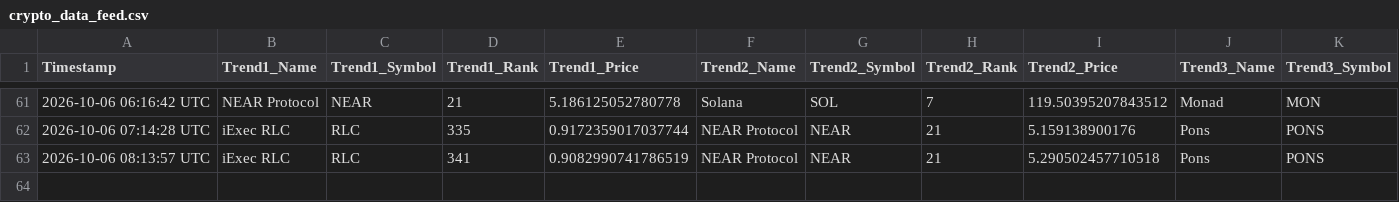
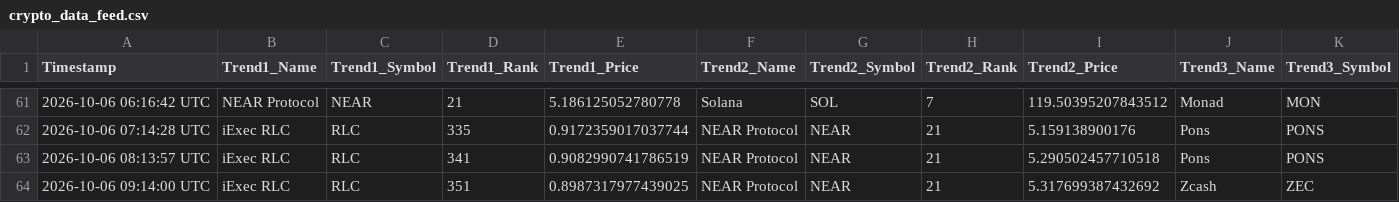
Before and after one commit to ezio-prog/crypto-data-grid, a CSV file: crypto_data_feed.csv, drawn as a sheet; only a part is shown, gaps mark what is left out; rows hold the shown columns only; the diff names each change by its address in the sheet, - before the commit and + after, or states it on an @@ line.

Commit message:
Automated update: Logged data string [skip ci]

```diff
--- a/crypto_data_feed.csv
+++ b/crypto_data_feed.csv
+row 64: 2026-10-06 09:14:00 UTC | iExec RLC | RLC | 351 | 0.8987317977439025 | NEAR Protocol | NEAR | 21 | 5.317699387432692 | Zcash | ZEC
```
